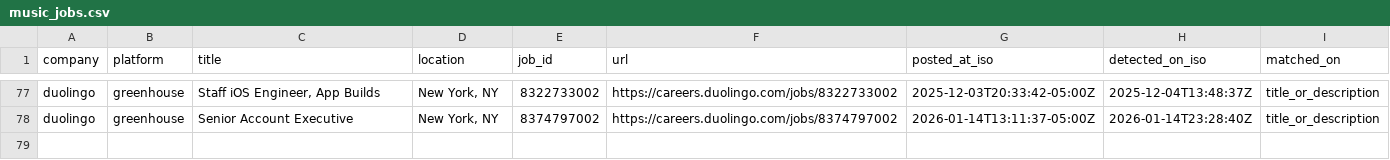
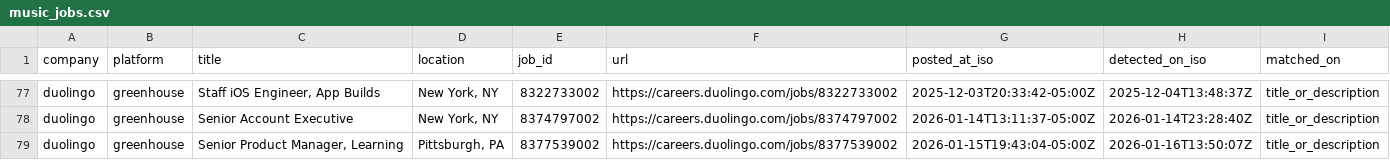
Before and after one commit to mollyoliviamund-maker/music-jobs, a CSV file: music_jobs.csv, drawn as a sheet; only a part is shown, gaps mark what is left out.

```diff
--- a/music_jobs.csv
+++ b/music_jobs.csv
@@ -78 +78,2 @@ duolingo,greenhouse,"Staff iOS Engineer, App Builds","New York, NY",8322733002,h
 duolingo,greenhouse,Senior Account Executive,"New York, NY",8374797002,https://careers.duolingo.com/jobs/8374797002,2026-01-14T13:11:37-05:00Z,2026-01-14T23:28:40Z,title_or_description
+duolingo,greenhouse,"Senior Product Manager, Learning","Pittsburgh, PA",8377539002,https://careers.duolingo.com/jobs/8377539002,2026-01-15T19:43:04-05:00Z,2026-01-16T13:50:07Z,title_or_description
```
Also changed, not shown: 1 other file.
